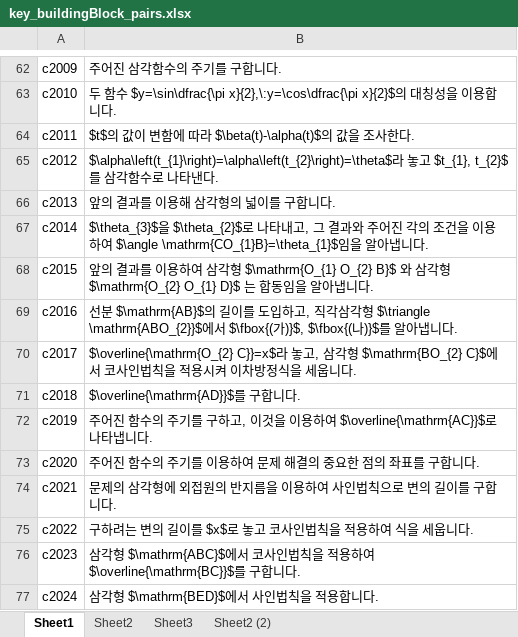
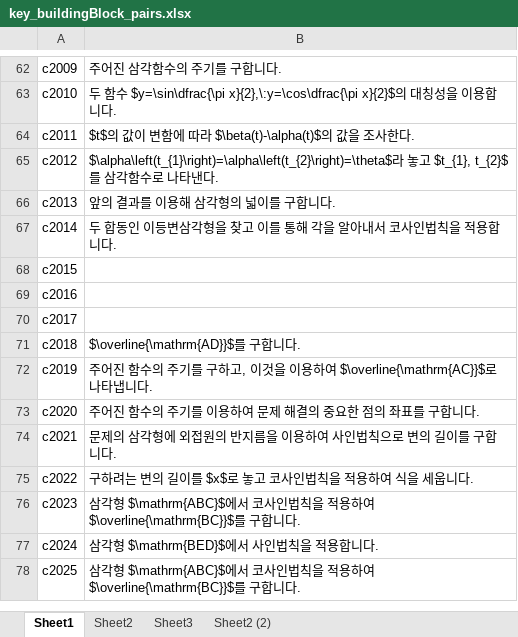
Before and after one commit to sheomonger/BuildingBlocks_2022KCSAT, an Excel workbook: key_buildingBlock_pairs.xlsx, sheet Sheet1, drawn as a sheet; only a part is shown, gaps mark what is left out; the shorter side is filled out with more unchanged rows; values as stored, in another font and other column widths than the file's, no borders; the diff names each change by its address in the sheet, - before the commit and + after, or states it on an @@ line.

Commit message:
modified 32111 and key-val pairs up to prob 15

```diff
--- a/key_buildingBlock_pairs.xlsx (sheet Sheet1)
+++ b/key_buildingBlock_pairs.xlsx (sheet Sheet1)
-B67: $\theta_{3}$을 $\theta_{2}$로 나타내고, 그 결과와 주어진 각의 조건을 이용하여 $\angle \mathrm{CO_{1}B}=\theta_{1}$임을 알아냅니다.
+B67: 두 합동인 이등변삼각형을 찾고 이를 통해 각을 알아내서 코사인법칙을 적용합니다.
-B68: 앞의 결과를 이용하여 삼각형 $\mathrm{O_{1} O_{2} B}$ 와 삼각형 $\mathrm{O_{2} O_{1} D}$ 는 합동임을 알아냅니다.
+B68: (empty)
-B69: 선분 $\mathrm{AB}$의 길이를 도입하고, 직각삼각형 $\triangle \mathrm{ABO_{2}}$에서 $\fbox{(가)}$, $\fbox{(나)}$를 알아냅니다.
+B69: (empty)
-B70: $\overline{\mathrm{O_{2} C}}=x$라 놓고, 삼각형 $\mathrm{BO_{2} C}$에서 코사인법칙을 적용시켜 이차방정식을 세웁니다.
+B70: (empty)
```
Also changed, not shown: 1 other file.
